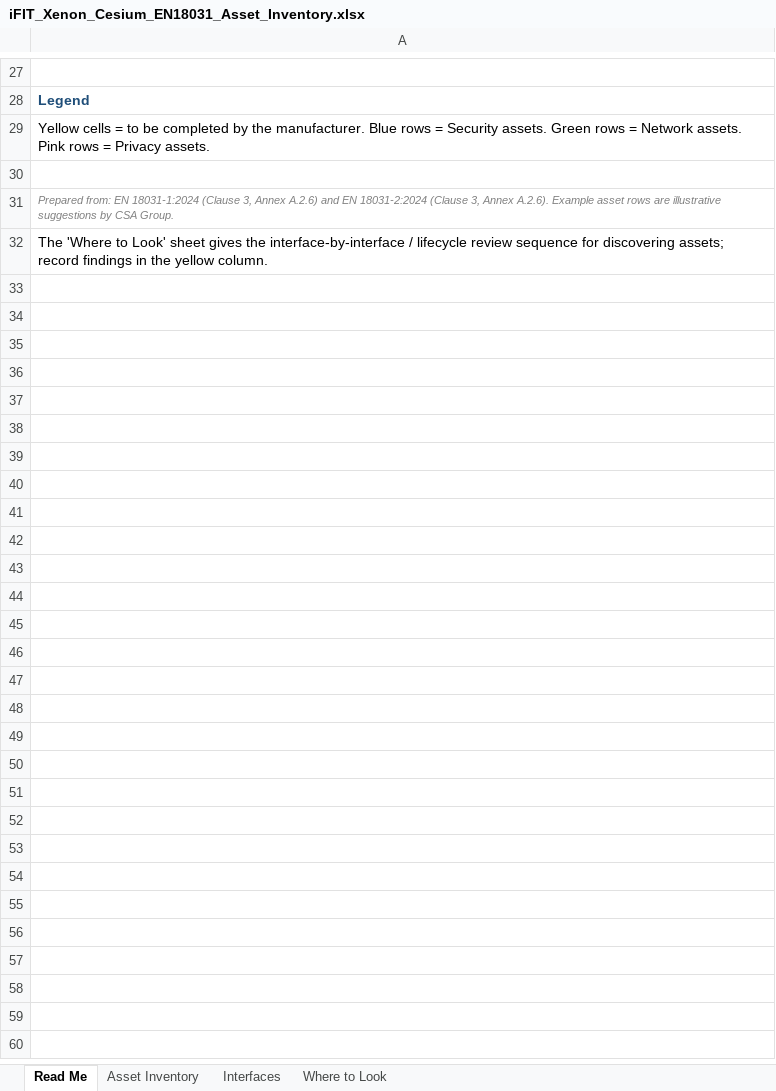
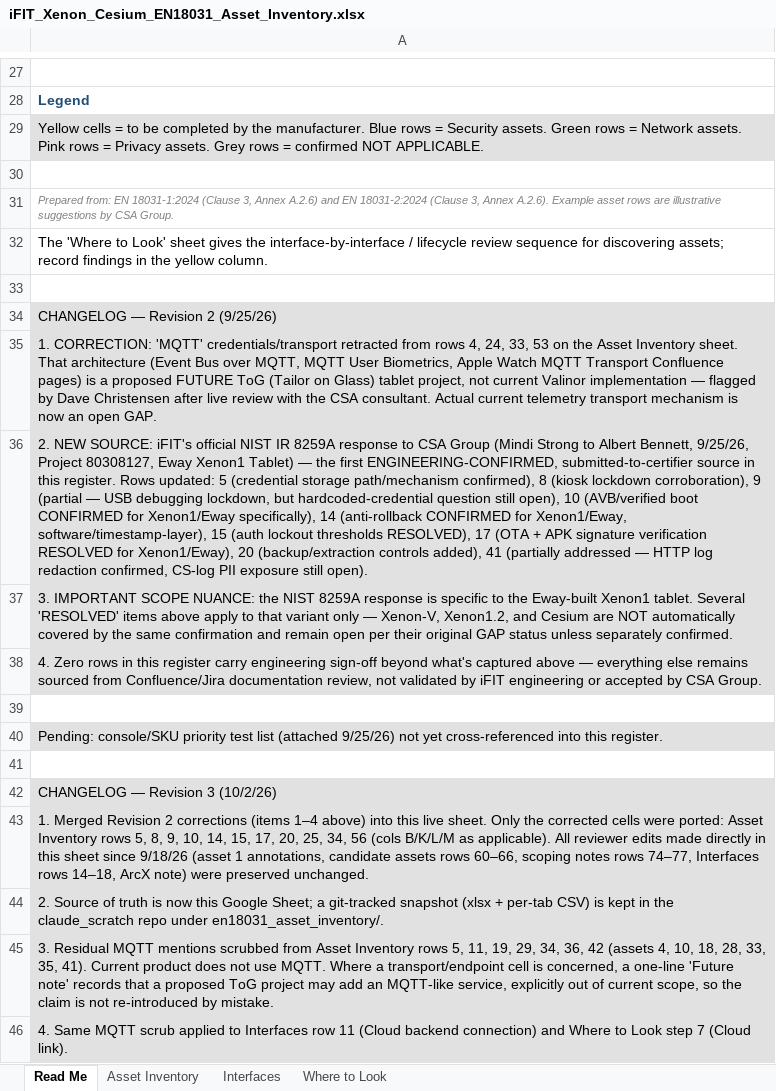
Before and after one commit to ifithardwaremonkey/claude_scratch, an Excel workbook: en18031_asset_inventory/iFIT_Xenon_Cesium_EN18031_Asset_Inventory.xlsx, sheet Read Me, drawn as a sheet; only a part is shown, gaps mark what is left out; values as stored, in another font and other column widths than the file's, no borders; charts and pictures not drawn; the diff names each change by its address in the sheet, - before the commit and + after, or states it on an @@ line.

```diff
--- a/en18031_asset_inventory/iFIT_Xenon_Cesium_EN18031_Asset_Inventory.xlsx (sheet Read Me)
+++ b/en18031_asset_inventory/iFIT_Xenon_Cesium_EN18031_Asset_Inventory.xlsx (sheet Read Me)
-A29: …Privacy assets.
+A29: …Privacy assets. Grey rows = confirmed NOT APPLICABLE.
-A29 fill: none
+A29 fill: #E1E1E1
+row 33: (empty)
+row 34: CHANGELOG — Revision 2 (9/25/26)
+row 35: 1. CORRECTION: 'MQTT' credentials/transport retracted from rows 4, 24, 33, 53 on the Asset Inventory sheet. That architecture (Event Bus over MQTT, MQTT User Biometrics, Apple Watch MQTT Transport Confluence pages) is a proposed FUTURE ToG (Tailor on Glass) tablet project, not current Valinor implementation — flagged by Dave Christensen after live review with the CSA consultant. Actual current telemetry transport mechanism is now an open GAP.
+row 36: 2. NEW SOURCE: iFIT's official NIST IR 8259A response to CSA Group (Mindi Strong to Albert Bennett, 9/25/26, Project 80308127, Eway Xenon1 Tablet) — the first ENGINEERING-CONFIRMED, submitted-to-certifier source in this register. Rows updated: 5 (credential storage path/mechanism confirmed), 8 (kiosk lockdown corroboration), 9 (partial — USB debugging lockdown, but hardcoded-credential question still open), 10 (AVB/verified boot CONFIRMED for Xenon1/Eway specifically), 14 (anti-rollback CONFIRMED for Xenon1/Eway, software/timestamp-layer), 15 (auth lockout thresholds RESOLVED), 17 (OTA + APK signature verification RESOLVED for Xenon1/Eway), 20 (backup/extraction controls added), 41 (partially addressed — HTTP log redaction confirmed, CS-log PII exposure still open).
+row 37: 3. IMPORTANT SCOPE NUANCE: the NIST 8259A response is specific to the Eway-built Xenon1 tablet. Several 'RESOLVED' items above apply to that variant only — Xenon-V, Xenon1.2, and Cesium are NOT automatically covered by the same confirmation and remain open per their original GAP status unless separately confirmed.
+row 38: 4. Zero rows in this register carry engineering sign-off beyond what's captured above — everything else remains sourced from Confluence/Jira documentation review, not validated by iFIT engineering or accepted by CSA Group.
+row 39: (empty)
+row 40: Pending: console/SKU priority test list (attached 9/25/26) not yet cross-referenced into this register.
+row 41: (empty)
+row 42: CHANGELOG — Revision 3 (10/2/26)
+row 43: 1. Merged Revision 2 corrections (items 1–4 above) into this live sheet. Only the corrected cells were ported: Asset Inventory rows 5, 8, 9, 10, 14, 15, 17, 20, 25, 34, 56 (cols B/K/L/M as applicable). All reviewer edits made directly in this sheet since 9/18/26 (asset 1 annotations, candidate assets rows 60–66, scoping notes rows 74–77, Interfaces rows 14–18, ArcX note) were preserved unchanged.
+row 44: 2. Source of truth is now this Google Sheet; a git-tracked snapshot (xlsx + per-tab CSV) is kept in the claude_scratch repo under en18031_asset_inventory/.
+row 45: 3. Residual MQTT mentions scrubbed from Asset Inventory rows 5, 11, 19, 29, 34, 36, 42 (assets 4, 10, 18, 28, 33, 35, 41). Current product does not use MQTT. Where a transport/endpoint cell is concerned, a one-line 'Future note' records that a proposed ToG project may add an MQTT-like service, explicitly out of current scope, so the claim is not re-introduced by mistake.
+row 46: 4. Same MQTT scrub applied to Interfaces row 11 (Cloud backend connection) and Where to Look step 7 (Cloud link).
```
Also changed, not shown: sheet Asset Inventory, sheet Interfaces, sheet Where to Look, 5 other files.
